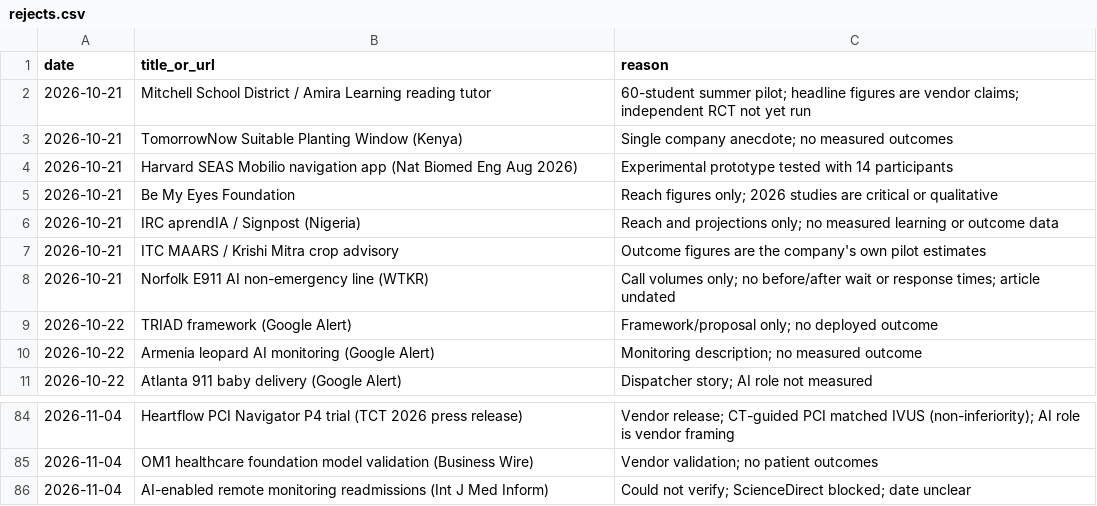
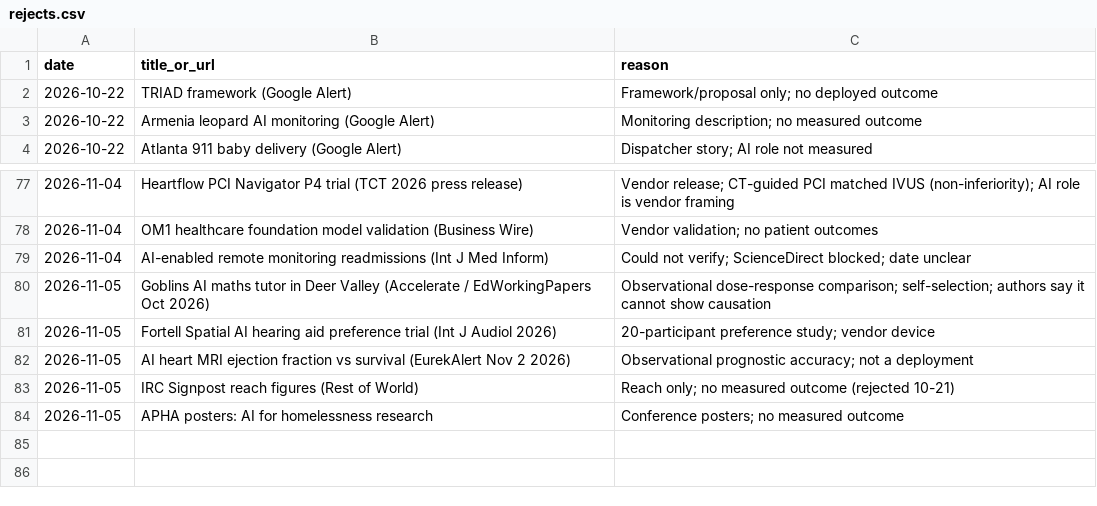
Before and after one commit to AviMaderer/AI-the-Good, a CSV file: data/rejects.csv, drawn as a sheet; only a part is shown, gaps mark what is left out.

```diff
--- a/data/rejects.csv
+++ b/data/rejects.csv
@@ -1,9 +1,2 @@
 date,title_or_url,reason
-2026-10-21,Mitchell School District / Amira Learning reading tutor,60-student summer pilot; headline figures are vendor claims; independent RCT not yet run
-2026-10-21,TomorrowNow Suitable Planting Window (Kenya),Single company anecdote; no measured outcomes
-2026-10-21,Harvard SEAS Mobilio navigation app (Nat Biomed Eng Aug 2026),Experimental prototype tested with 14 participants
-2026-10-21,Be My Eyes Foundation,Reach figures only; 2026 studies are critical or qualitative
-2026-10-21,IRC aprendIA / Signpost (Nigeria),Reach and projections only; no measured learning or outcome data
-2026-10-21,ITC MAARS / Krishi Mitra crop advisory,Outcome figures are the company's own pilot estimates
-2026-10-21,Norfolk E911 AI non-emergency line (WTKR),Call volumes only; no before/after wait or response times; article undated
 2026-10-22,TRIAD framework (Google Alert),Framework/proposal only; no deployed outcome
@@ -86 +79,6 @@ date,title_or_url,reason
 2026-11-04,AI-enabled remote monitoring readmissions (Int J Med Inform),Could not verify; ScienceDirect blocked; date unclear
+2026-11-05,Goblins AI maths tutor in Deer Valley (Accelerate / EdWorkingPapers Oct 2026),Observational dose-response comparison; self-selection; authors say it cannot show causation
+2026-11-05,Fortell Spatial AI hearing aid preference trial (Int J Audiol 2026),20-participant preference study; vendor device
+2026-11-05,AI heart MRI ejection fraction vs survival (EurekAlert Nov 2 2026),Observational prognostic accuracy; not a deployment
+2026-11-05,IRC Signpost reach figures (Rest of World),Reach only; no measured outcome (rejected 10-21)
+2026-11-05,APHA posters: AI for homelessness research,Conference posters; no measured outcome
```
